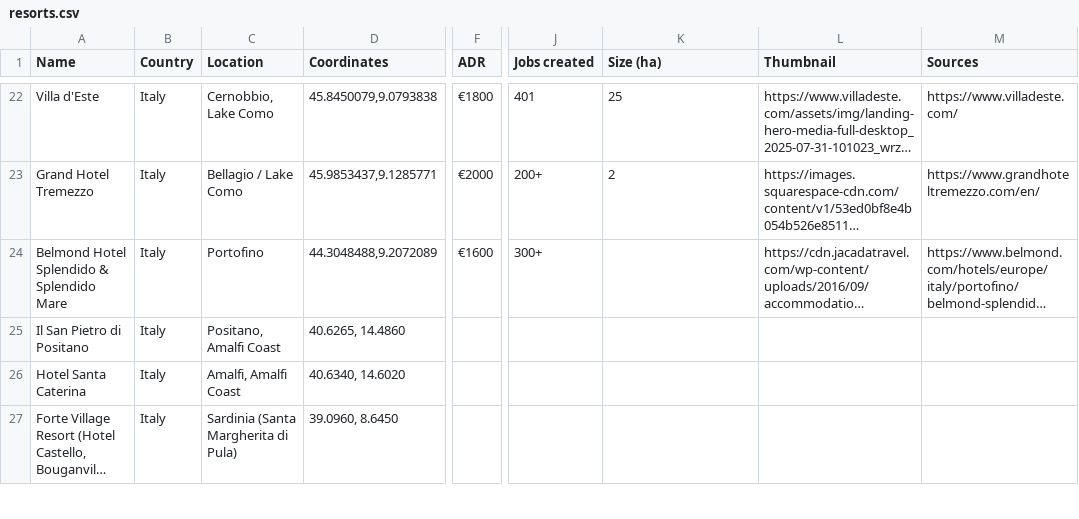
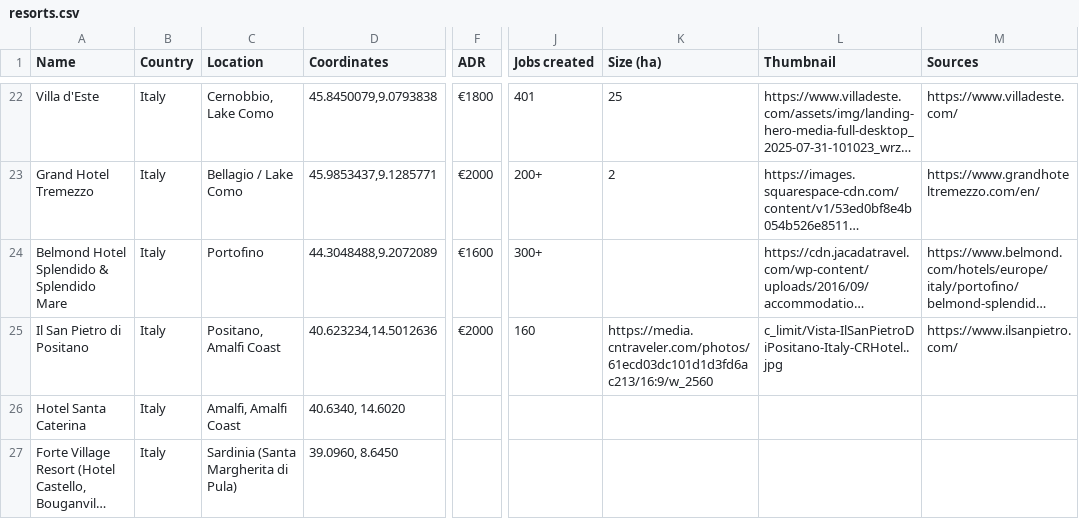
Before and after one commit to maxsykora/MedResortsMap, a CSV file: resorts.csv, drawn as a sheet; only a part is shown, gaps mark what is left out; long unchanged cells end in …; the diff names each change by its address in the sheet, - before the commit and + after, or states it on an @@ line.

Commit message:
26

```diff
--- a/resorts.csv
+++ b/resorts.csv
-D25 (Coordinates): 40.6265, 14.4860
+D25 (Coordinates): 40.623234,14.5012636
-F25 (ADR): (empty)
+F25 (ADR): €2000
-J25 (Jobs created): (empty)
+J25 (Jobs created): 160
-K25 (Size (ha)): (empty)
+K25 (Size (ha)): https://media.cntraveler.com/photos/61ecd03dc101d1d3fd6ac213/16:9/w_2560
-L25 (Thumbnail): (empty)
+L25 (Thumbnail): c_limit/Vista-IlSanPietroDiPositano-Italy-CRHotel..jpg
-M25 (Sources): (empty)
+M25 (Sources): https://www.ilsanpietro.com/
```
